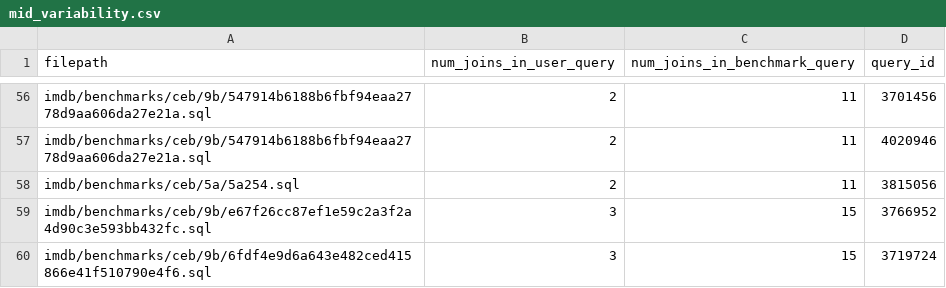
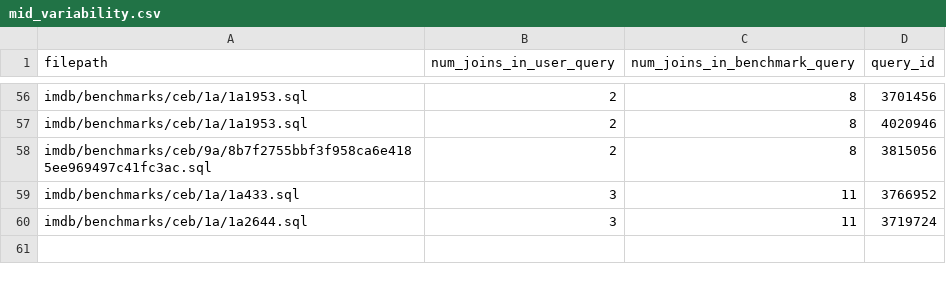
Before and after one commit to utndatasystems/redbench, a CSV file: workloads/30%-40%/mid_variability.csv, drawn as a sheet; only a part is shown, gaps mark what is left out; the diff covers the shown part only; the diff names each change by its address in the sheet, - before the commit and + after, or states it on an @@ line.

```diff
--- a/workloads/30%-40%/mid_variability.csv
+++ b/workloads/30%-40%/mid_variability.csv
-A56:A57 (filepath): imdb/benchmarks/ceb/9b/547914b6188b6fbf94eaa2778d9aa606da27e21a.sql
+A56:A57 (filepath): imdb/benchmarks/ceb/1a/1a1953.sql
-C56:C58 (num_joins_in_benchmark_query): 11
+C56:C58 (num_joins_in_benchmark_query): 8
-A58 (filepath): imdb/benchmarks/ceb/5a/5a254.sql
+A58 (filepath): imdb/benchmarks/ceb/9a/8b7f2755bbf3f958ca6e4185ee969497c41fc3ac.sql
-A59 (filepath): imdb/benchmarks/ceb/9b/e67f26cc87ef1e59c2a3f2a4d90c3e593bb432fc.sql
+A59 (filepath): imdb/benchmarks/ceb/1a/1a433.sql
-C59:C60 (num_joins_in_benchmark_query): 15
+C59:C60 (num_joins_in_benchmark_query): 11
-A60 (filepath): imdb/benchmarks/ceb/9b/6fdf4e9d6a643e482ced415866e41f510790e4f6.sql
+A60 (filepath): imdb/benchmarks/ceb/1a/1a2644.sql
```
Also changed, not shown: 108 edited cells elsewhere in this file, workloads/30%-40%/high_variability.csv, workloads/50%-60%/high_variability.csv, 45 other files.
